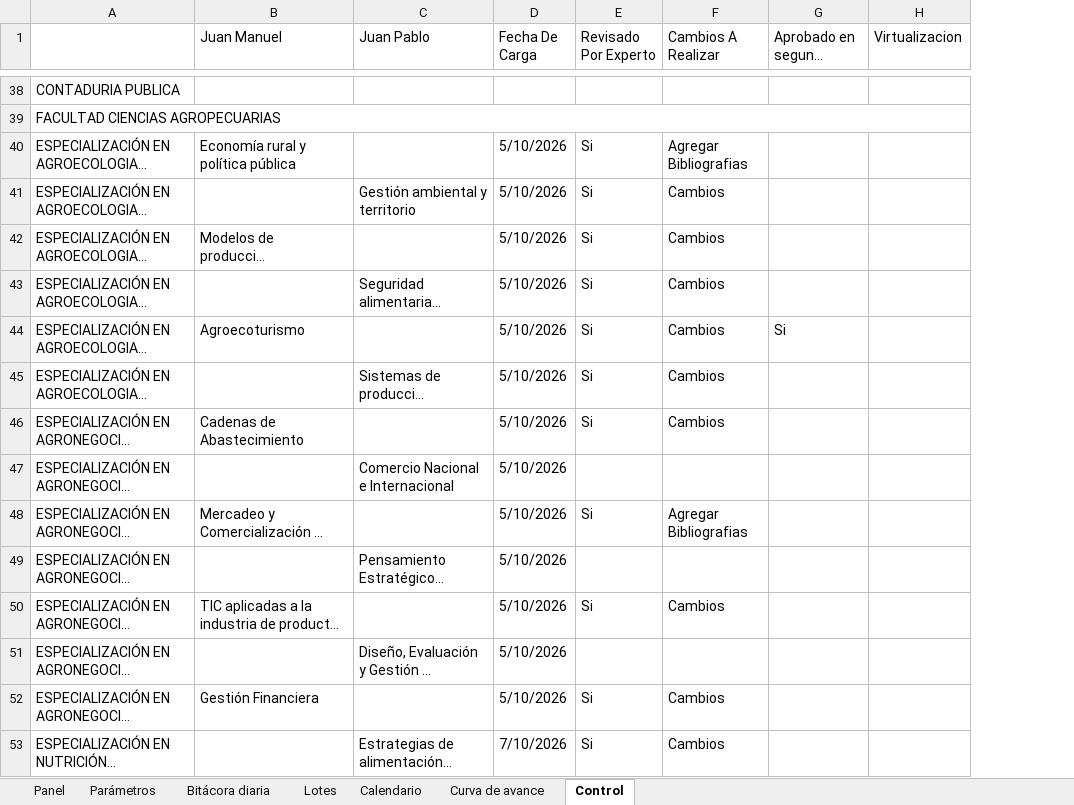
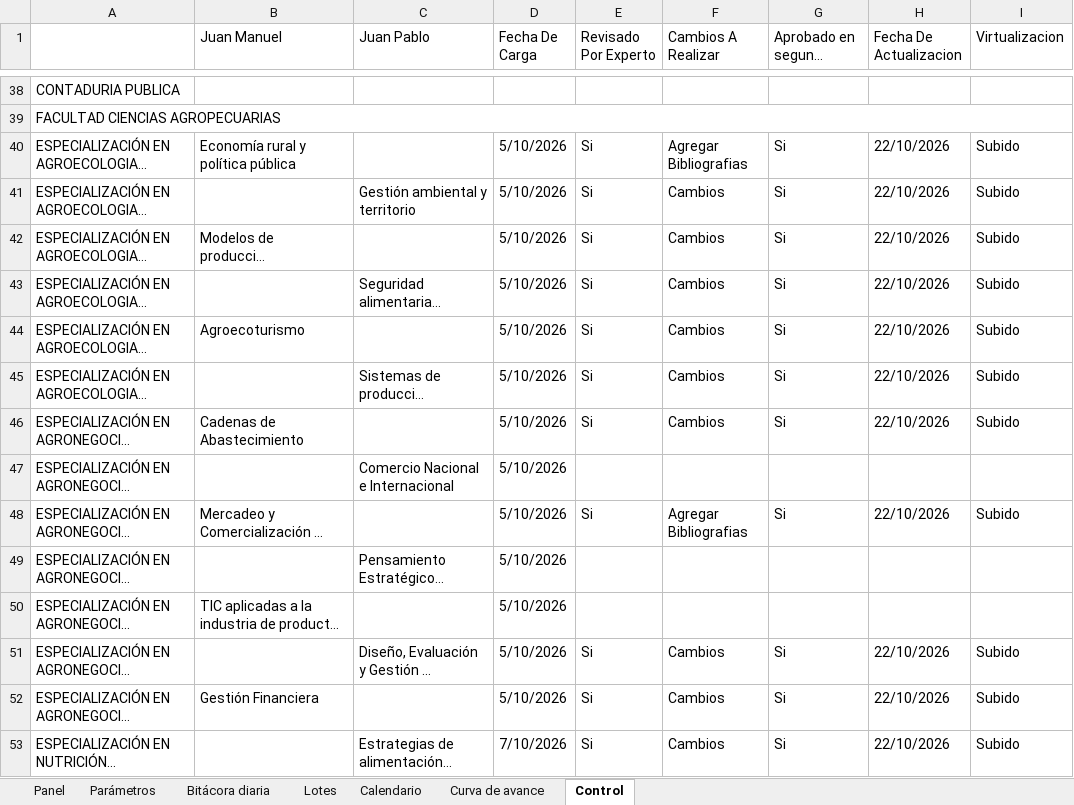
Before and after one commit to JMR564/DashBoardPADs, an Excel workbook: data/seguimiento_pad.xlsx, sheet Control, drawn as a sheet; only a part is shown, gaps mark what is left out; long unchanged cells end in …; values as stored, in another font and other column widths than the file's, no cell formats; conditional formats not drawn; addresses are those after the commit; the diff covers the shown part only; the diff names each change by its address in the sheet, - before the commit and + after, or states it on an @@ line.

Commit message:
Virtualizacion añadida

```diff
--- a/data/seguimiento_pad.xlsx (sheet Control)
+++ b/data/seguimiento_pad.xlsx (sheet Control)
+column H (Fecha De Actualizacion), rows 40-53: 22/10/2026 | 22/10/2026 | 22/10/2026 | 22/10/2026 | 22/10/2026 | 22/10/2026 | 22/10/2026 |  | 22/10/2026 |  |  | 22/10/2026 | 22/10/2026 | 22/10/2026
+D1:D2 merged
-G40:G43 (Aprobado en segunda instancia): (empty)
+G40:G43 (Aprobado en segunda instancia): Si
-I40:I46 (Virtualizacion): (empty)
+I40:I46 (Virtualizacion): Subido
-G45:G46 (Aprobado en segunda instancia): (empty)
+G45:G46 (Aprobado en segunda instancia): Si
-G48 (Aprobado en segunda instancia): (empty)
+G48 (Aprobado en segunda instancia): Si
-I48 (Virtualizacion): (empty)
+I48 (Virtualizacion): Subido
-E50 (Revisado Por Experto): Si
+E50 (Revisado Por Experto): (empty)
-F50 (Cambios A Realizar): Cambios
+F50 (Cambios A Realizar): (empty)
-E51 (Revisado Por Experto): (empty)
+E51 (Revisado Por Experto): Si
-F51 (Cambios A Realizar): (empty)
+F51 (Cambios A Realizar): Cambios
-G51:G53 (Aprobado en segunda instancia): (empty)
+G51:G53 (Aprobado en segunda instancia): Si
-I51:I53 (Virtualizacion): (empty)
+I51:I53 (Virtualizacion): Subido
```
Also changed, not shown: 140 edited cells elsewhere in this sheet, sheet Bitácora diaria, sheet Panel, cell formats, 3 other files.
